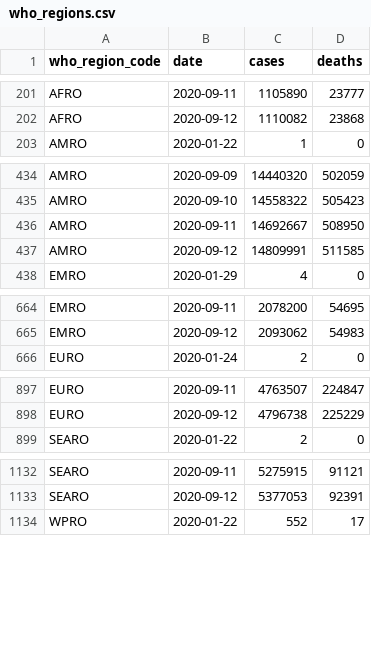
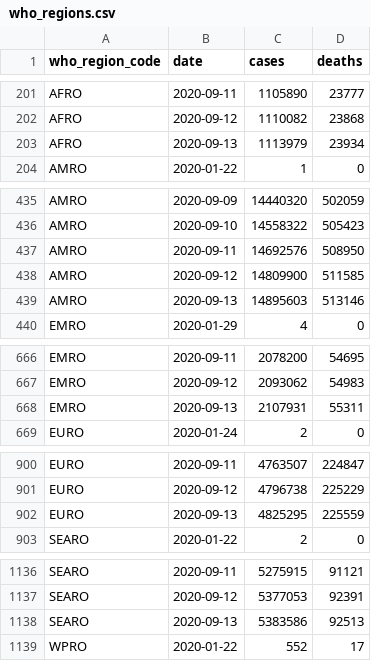
Before and after one commit to covid-open-data/xform-casecount-jhu, a CSV file: output/who_regions.csv, drawn as a sheet; only a part is shown, gaps mark what is left out; the diff covers the shown part only.

```diff
--- a/output/who_regions.csv
+++ b/output/who_regions.csv
@@ -202,2 +202,3 @@ AFRO,2020-09-11,1105890,23777
 AFRO,2020-09-12,1110082,23868
+AFRO,2020-09-13,1113979,23934
 AMRO,2020-01-22,1,0
@@ -435,4 +436,5 @@ AMRO,2020-09-09,14440320,502059
 AMRO,2020-09-10,14558322,505423
-AMRO,2020-09-11,14692667,508950
-AMRO,2020-09-12,14809991,511585
+AMRO,2020-09-11,14692576,508950
+AMRO,2020-09-12,14809900,511585
+AMRO,2020-09-13,14895603,513146
 EMRO,2020-01-29,4,0
@@ -665,2 +667,3 @@ EMRO,2020-09-11,2078200,54695
 EMRO,2020-09-12,2093062,54983
+EMRO,2020-09-13,2107931,55311
 EURO,2020-01-24,2,0
@@ -898,2 +901,3 @@ EURO,2020-09-11,4763507,224847
 EURO,2020-09-12,4796738,225229
+EURO,2020-09-13,4825295,225559
 SEARO,2020-01-22,2,0
@@ -1133,2 +1137,3 @@ SEARO,2020-09-11,5275915,91121
 SEARO,2020-09-12,5377053,92391
+SEARO,2020-09-13,5383586,92513
 WPRO,2020-01-22,552,17
```
Also changed, not shown: 1 added row elsewhere in this file, output/admin0/all.csv, output/continents.csv, 1 other file.
